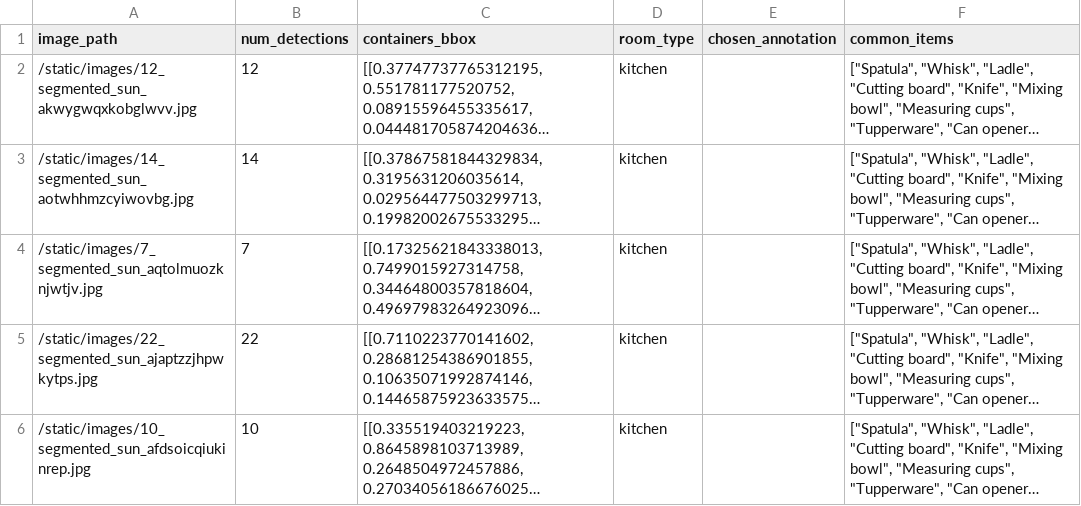
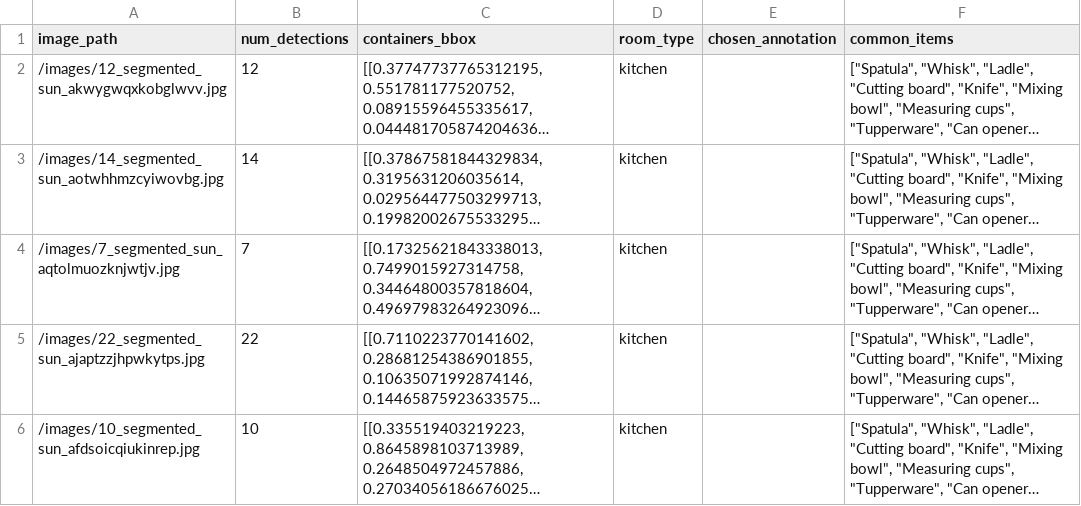
Before and after one commit to michaelalr/thesis, a CSV file: image_details_5.csv, drawn as a sheet; long unchanged cells end in …; the diff names each change by its address in the sheet, - before the commit and + after, or states it on an @@ line.

```diff
--- a/image_details_5.csv
+++ b/image_details_5.csv
-A2 (image_path): /static/images/12_segmented_sun_akwygwqxkobglwvv.jpg
+A2 (image_path): /images/12_segmented_sun_akwygwqxkobglwvv.jpg
-A3 (image_path): /static/images/14_segmented_sun_aotwhhmzcyiwovbg.jpg
+A3 (image_path): /images/14_segmented_sun_aotwhhmzcyiwovbg.jpg
-A4 (image_path): /static/images/7_segmented_sun_aqtolmuozknjwtjv.jpg
+A4 (image_path): /images/7_segmented_sun_aqtolmuozknjwtjv.jpg
-A5 (image_path): /static/images/22_segmented_sun_ajaptzzjhpwkytps.jpg
+A5 (image_path): /images/22_segmented_sun_ajaptzzjhpwkytps.jpg
-A6 (image_path): /static/images/10_segmented_sun_afdsoicqiukinrep.jpg
+A6 (image_path): /images/10_segmented_sun_afdsoicqiukinrep.jpg
```
Also changed, not shown: user_1_images.csv, user_2_images.csv, 7 other files.
